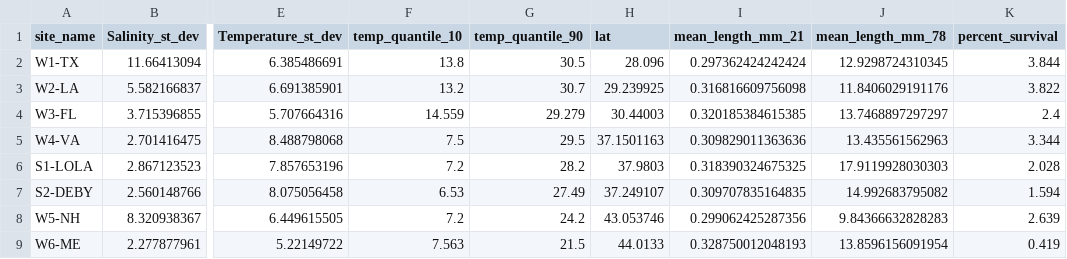
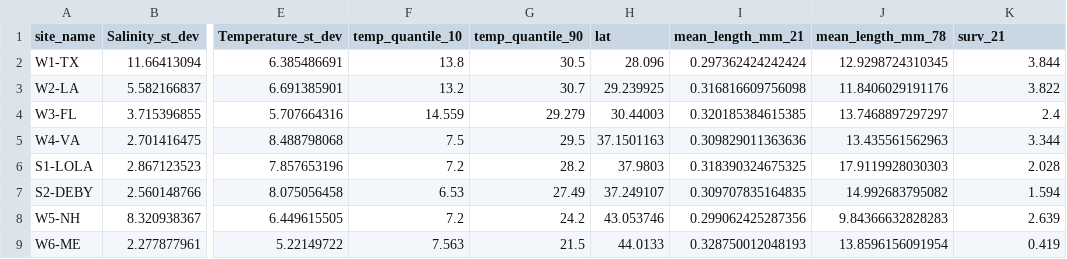
Before and after one commit to DrK-Lo/MVP-H2F-HatcheryField, a CSV file: data/parent_effects_H2F/Survival_Length_Envr_Data.csv, drawn as a sheet; only a part is shown, gaps mark what is left out; the diff names each change by its address in the sheet, - before the commit and + after, or states it on an @@ line.

```diff
--- a/data/parent_effects_H2F/Survival_Length_Envr_Data.csv
+++ b/data/parent_effects_H2F/Survival_Length_Envr_Data.csv
-K1: percent_survival
+K1: surv_21
```
Also changed, not shown: 3 other files.
